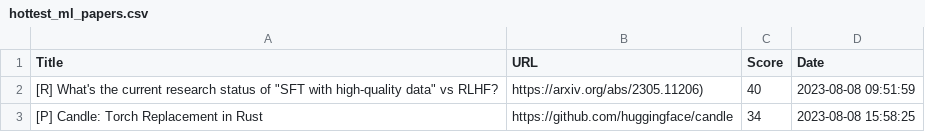
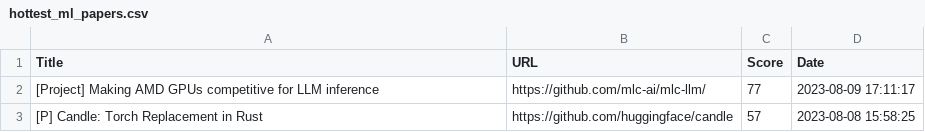
Before and after one commit to alishobeiri/Popular-ML-Projects, a CSV file: hottest_ml_papers.csv, drawn as a sheet.

Commit message:
Update results from latest_papers.py script

```diff
--- a/hottest_ml_papers.csv
+++ b/hottest_ml_papers.csv
@@ -1,3 +1,3 @@
 Title,URL,Score,Date
-"[R] What's the current research status of ""SFT with high-quality data"" vs RLHF?",https://arxiv.org/abs/2305.11206),40,2023-08-08 09:51:59
-[P] Candle: Torch Replacement in Rust,https://github.com/huggingface/candle,34,2023-08-08 15:58:25
+[Project] Making AMD GPUs competitive for LLM inference,https://github.com/mlc-ai/mlc-llm/,77,2023-08-09 17:11:17
+[P] Candle: Torch Replacement in Rust,https://github.com/huggingface/candle,57,2023-08-08 15:58:25
```
Also changed, not shown: 1 other file.
